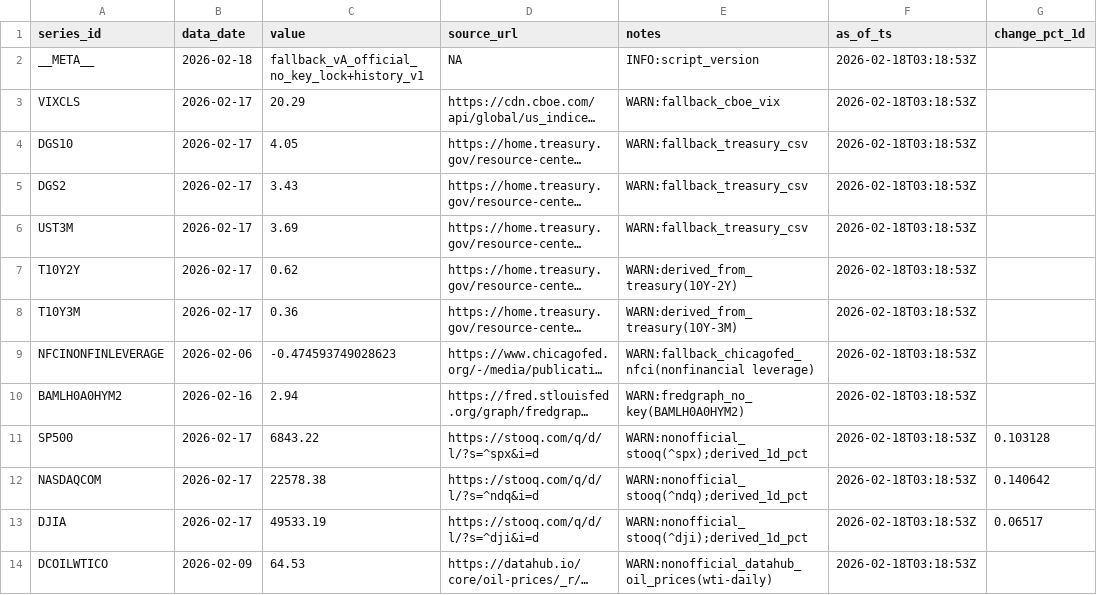
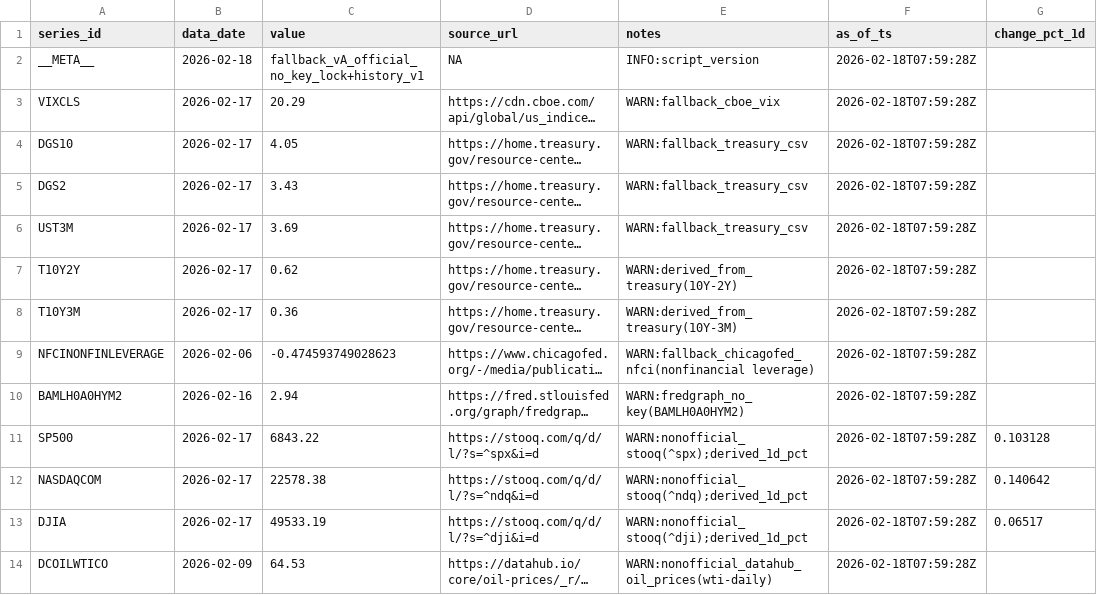
Before and after one commit to Joseph-Chou911/fred-cache, a CSV file: fallback_cache/latest.csv, drawn as a sheet; long unchanged cells end in …; the diff names each change by its address in the sheet, - before the commit and + after, or states it on an @@ line.

```diff
--- a/fallback_cache/latest.csv
+++ b/fallback_cache/latest.csv
-F2:F14 (as_of_ts): 2026-02-18T03:18:53Z
+F2:F14 (as_of_ts): 2026-02-18T07:59:28Z
```
Also changed, not shown: 2 other files.
